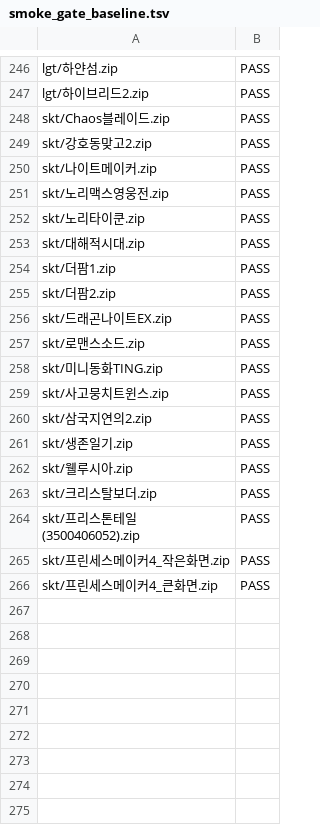
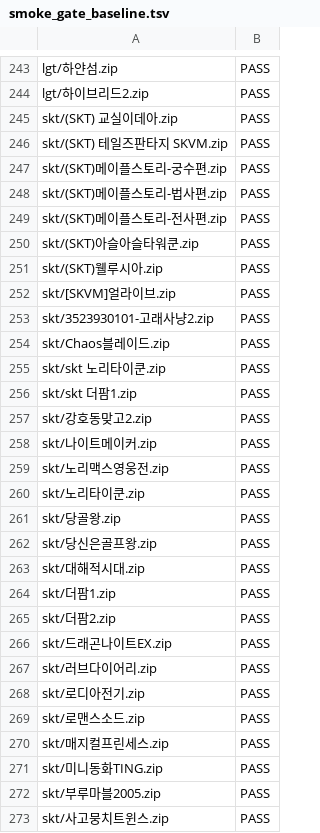
Before and after one commit to Jun025/wie, a TSV file: scripts/smoke_gate_baseline.tsv, drawn as a sheet; only a part is shown, gaps mark what is left out; the shorter side is filled out with more unchanged rows; the diff covers the shown part only.

```diff
--- a/scripts/smoke_gate_baseline.tsv
+++ b/scripts/smoke_gate_baseline.tsv
@@ -247,3 +244,14 @@ lgt/하얀섬.zip	PASS
 lgt/하이브리드2.zip	PASS
+skt/(SKT) 교실이데아.zip	PASS
+skt/(SKT) 테일즈판타지 SKVM.zip	PASS
+skt/(SKT)메이플스토리-궁수편.zip	PASS
+skt/(SKT)메이플스토리-법사편.zip	PASS
+skt/(SKT)메이플스토리-전사편.zip	PASS
+skt/(SKT)아슬아슬타워쿤.zip	PASS
+skt/(SKT)웰루시아.zip	PASS
+skt/[SKVM]얼라이브.zip	PASS
+skt/3523930101-고래사냥2.zip	PASS
 skt/Chaos블레이드.zip	PASS
+skt/skt 노리타이쿤.zip	PASS
+skt/skt 더팜1.zip	PASS
 skt/강호동맞고2.zip	PASS
@@ -252,2 +260,4 @@ skt/노리맥스영웅전.zip	PASS
 skt/노리타이쿤.zip	PASS
+skt/당골왕.zip	PASS
+skt/당신은골프왕.zip	PASS
 skt/대해적시대.zip	PASS
@@ -256,4 +266,8 @@ skt/더팜2.zip	PASS
 skt/드래곤나이트EX.zip	PASS
+skt/러브다이어리.zip	PASS
+skt/로디아전기.zip	PASS
 skt/로맨스소드.zip	PASS
+skt/매지컬프린세스.zip	PASS
 skt/미니동화TING.zip	PASS
+skt/부루마블2005.zip	PASS
 skt/사고뭉치트윈스.zip	PASS
```
Also changed, not shown: 14 added rows and 3 removed rows elsewhere in this file, 1 other file.
